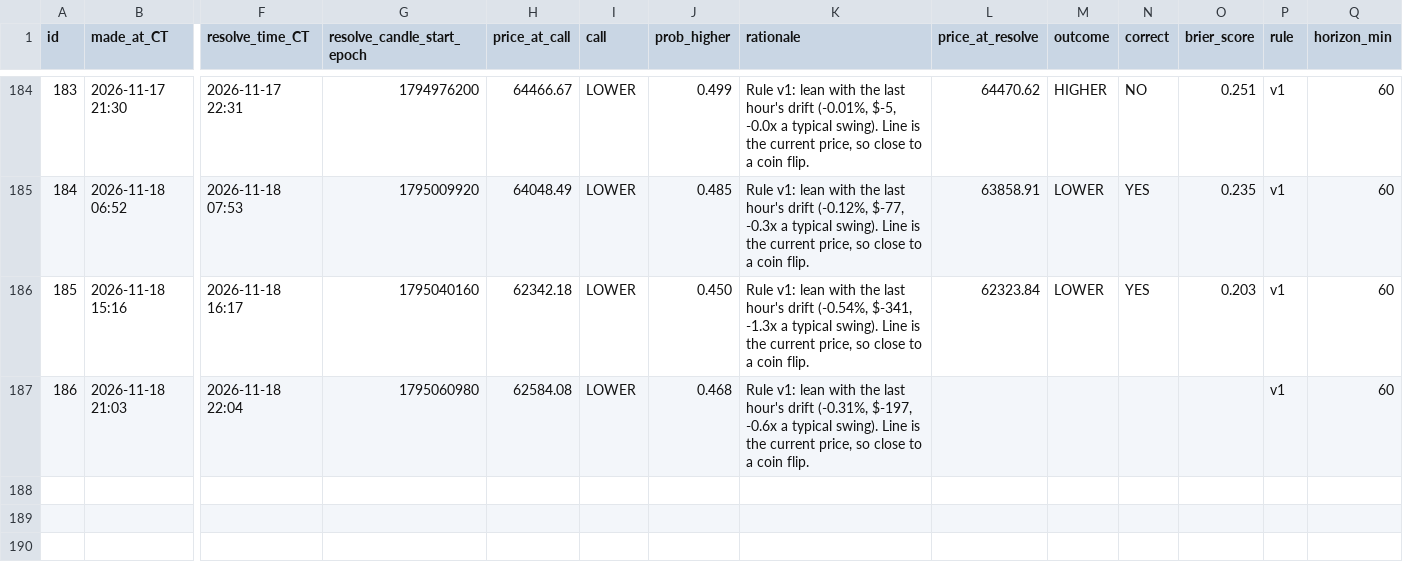
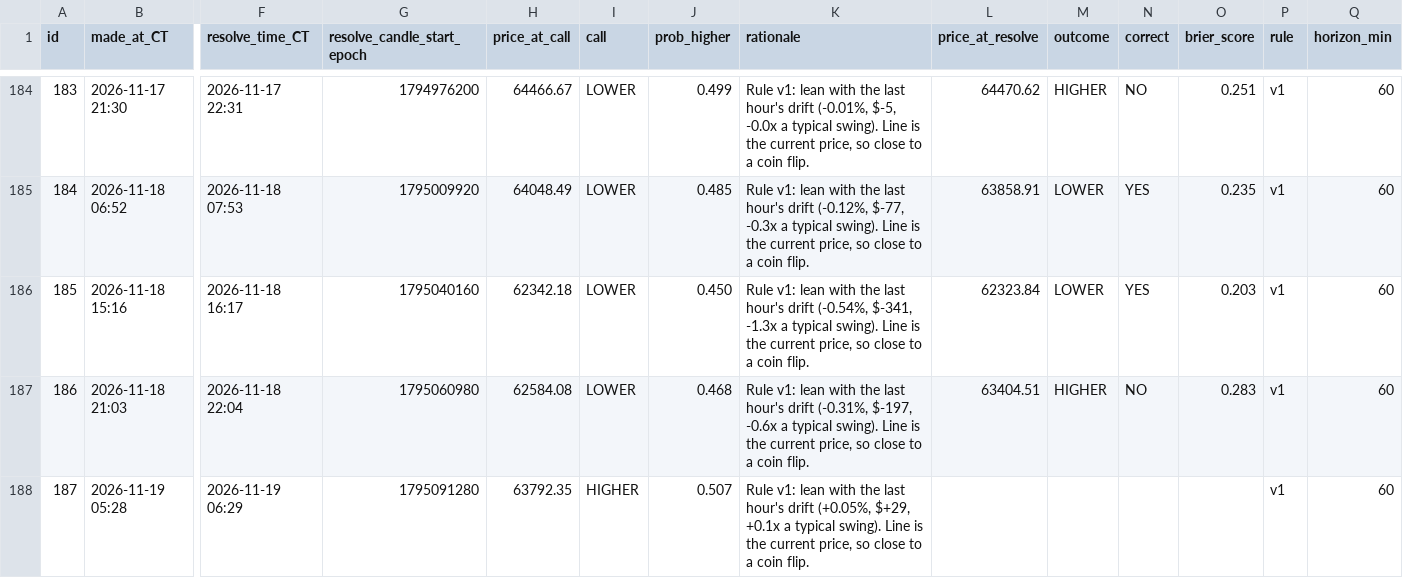
Before and after one commit to neno101/btc-calls, a CSV file: predictions.csv, drawn as a sheet; only a part is shown, gaps mark what is left out; rows hold the shown columns only; the diff names each change by its address in the sheet, - before the commit and + after, or states it on an @@ line.

Commit message:
calls 2026-11-19T11:28:10Z

```diff
--- a/predictions.csv
+++ b/predictions.csv
-L187 (price_at_resolve): (empty)
+L187 (price_at_resolve): 63404.51
-M187 (outcome): (empty)
+M187 (outcome): HIGHER
-N187 (correct): (empty)
+N187 (correct): NO
-O187 (brier_score): (empty)
+O187 (brier_score): 0.283
+row 188: 187 | 2026-11-19 05:28 | 2026-11-19 06:29 | 1795091280 | 63792.35 | HIGHER | 0.507 | Rule v1: lean with the last hour's drift (+0.05%, $+29, +0.1x a typical swing). Line is the current price, so close to a coin flip. |  |  |  |  | v1 | 60
```
Also changed, not shown: 2 other files.
